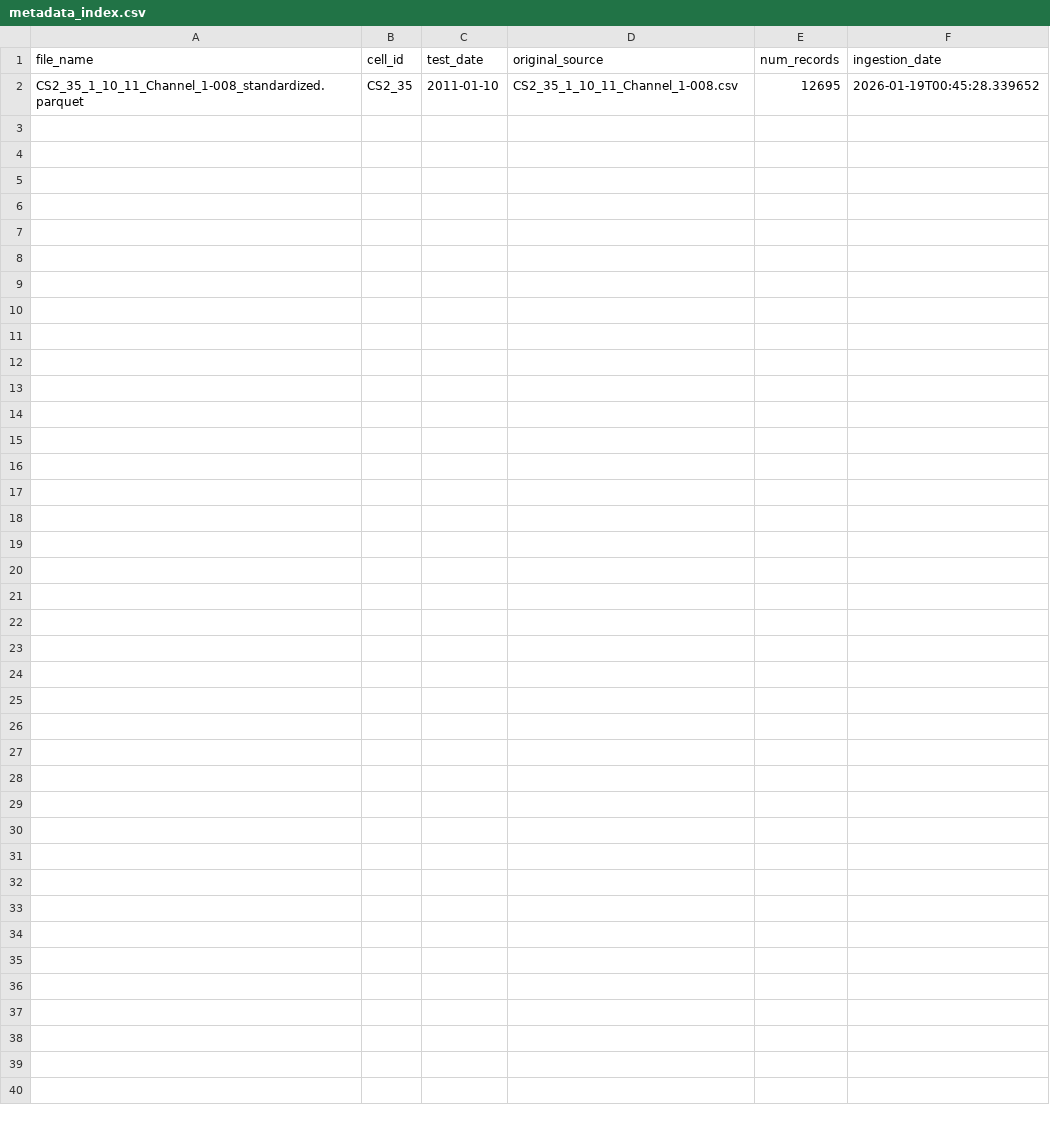
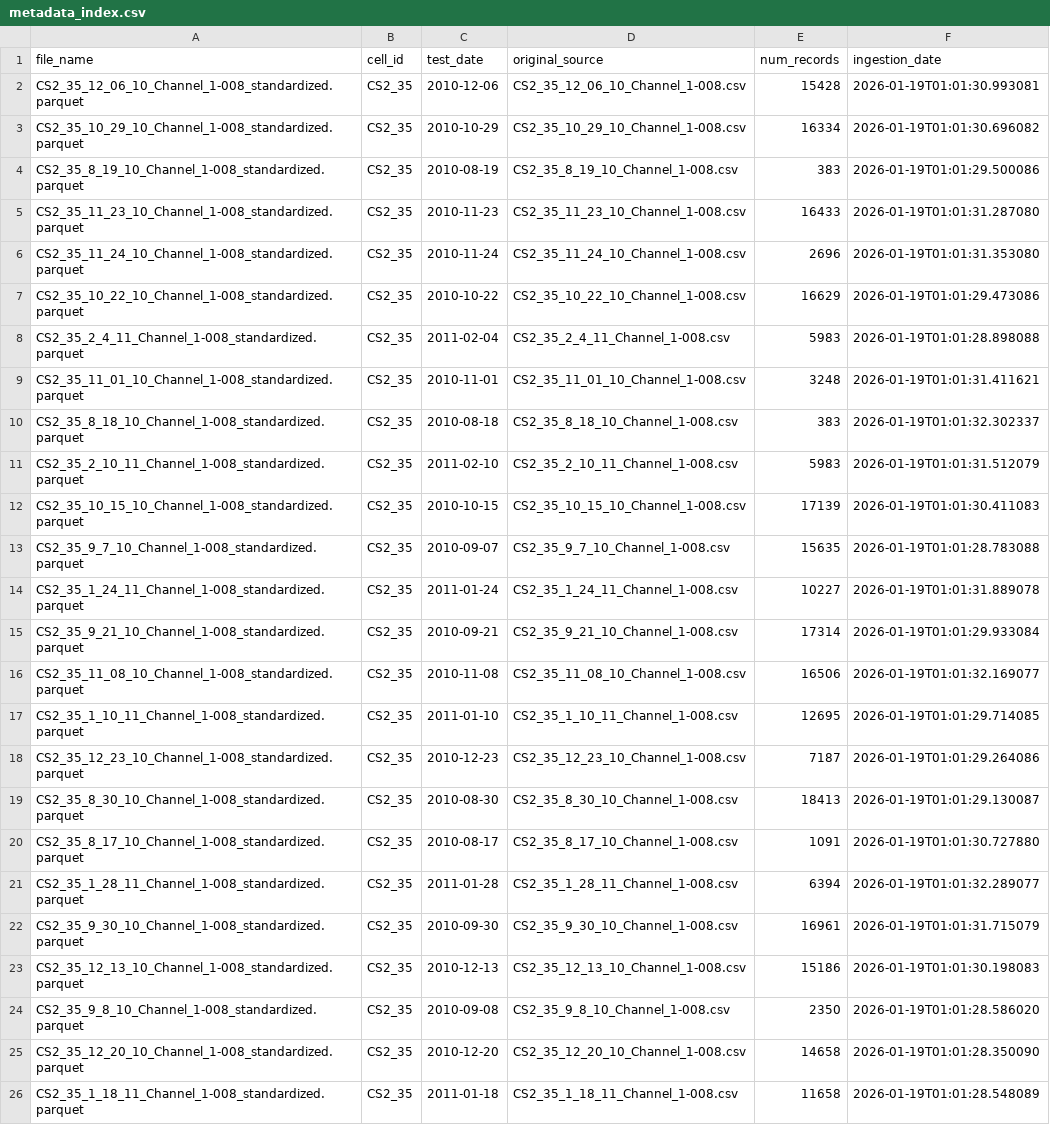
Before and after one commit to sanketmahadik666/Make_My_route, a CSV file: battery-analytics-lab/data/standardized/metadata_index.csv, drawn as a sheet.

Commit message:
feat: Enhance data standardization and validation processes
- Added file extension validation in DataStandardizer to support only .xlsx and .csv files.
- Improved the main function to handle input files and directories, allowing batch processing of data files.
- Introduced a new demo script (demo_best_data.py) to load and display the best data based on the final index.
- Created a quality check module (quality_check.py) to validate data files against a schema, ensuring data integrity and quality.
- Implemented logging for better traceability during validation processes.
- Generated a final data index after validation, summarizing the quality of processed files.

```diff
--- a/battery-analytics-lab/data/standardized/metadata_index.csv
+++ b/battery-analytics-lab/data/standardized/metadata_index.csv
@@ -1,2 +1,26 @@
 file_name,cell_id,test_date,original_source,num_records,ingestion_date
-CS2_35_1_10_11_Channel_1-008_standardized.parquet,CS2_35,2011-01-10,CS2_35_1_10_11_Channel_1-008.csv,12695,2026-01-19T00:45:28.339652
+CS2_35_12_06_10_Channel_1-008_standardized.parquet,CS2_35,2010-12-06,CS2_35_12_06_10_Channel_1-008.csv,15428,2026-01-19T01:01:30.993081
+CS2_35_10_29_10_Channel_1-008_standardized.parquet,CS2_35,2010-10-29,CS2_35_10_29_10_Channel_1-008.csv,16334,2026-01-19T01:01:30.696082
+CS2_35_8_19_10_Channel_1-008_standardized.parquet,CS2_35,2010-08-19,CS2_35_8_19_10_Channel_1-008.csv,383,2026-01-19T01:01:29.500086
+CS2_35_11_23_10_Channel_1-008_standardized.parquet,CS2_35,2010-11-23,CS2_35_11_23_10_Channel_1-008.csv,16433,2026-01-19T01:01:31.287080
+CS2_35_11_24_10_Channel_1-008_standardized.parquet,CS2_35,2010-11-24,CS2_35_11_24_10_Channel_1-008.csv,2696,2026-01-19T01:01:31.353080
+CS2_35_10_22_10_Channel_1-008_standardized.parquet,CS2_35,2010-10-22,CS2_35_10_22_10_Channel_1-008.csv,16629,2026-01-19T01:01:29.473086
+CS2_35_2_4_11_Channel_1-008_standardized.parquet,CS2_35,2011-02-04,CS2_35_2_4_11_Channel_1-008.csv,5983,2026-01-19T01:01:28.898088
+CS2_35_11_01_10_Channel_1-008_standardized.parquet,CS2_35,2010-11-01,CS2_35_11_01_10_Channel_1-008.csv,3248,2026-01-19T01:01:31.411621
+CS2_35_8_18_10_Channel_1-008_standardized.parquet,CS2_35,2010-08-18,CS2_35_8_18_10_Channel_1-008.csv,383,2026-01-19T01:01:32.302337
+CS2_35_2_10_11_Channel_1-008_standardized.parquet,CS2_35,2011-02-10,CS2_35_2_10_11_Channel_1-008.csv,5983,2026-01-19T01:01:31.512079
+CS2_35_10_15_10_Channel_1-008_standardized.parquet,CS2_35,2010-10-15,CS2_35_10_15_10_Channel_1-008.csv,17139,2026-01-19T01:01:30.411083
+CS2_35_9_7_10_Channel_1-008_standardized.parquet,CS2_35,2010-09-07,CS2_35_9_7_10_Channel_1-008.csv,15635,2026-01-19T01:01:28.783088
+CS2_35_1_24_11_Channel_1-008_standardized.parquet,CS2_35,2011-01-24,CS2_35_1_24_11_Channel_1-008.csv,10227,2026-01-19T01:01:31.889078
+CS2_35_9_21_10_Channel_1-008_standardized.parquet,CS2_35,2010-09-21,CS2_35_9_21_10_Channel_1-008.csv,17314,2026-01-19T01:01:29.933084
+CS2_35_11_08_10_Channel_1-008_standardized.parquet,CS2_35,2010-11-08,CS2_35_11_08_10_Channel_1-008.csv,16506,2026-01-19T01:01:32.169077
+CS2_35_1_10_11_Channel_1-008_standardized.parquet,CS2_35,2011-01-10,CS2_35_1_10_11_Channel_1-008.csv,12695,2026-01-19T01:01:29.714085
+CS2_35_12_23_10_Channel_1-008_standardized.parquet,CS2_35,2010-12-23,CS2_35_12_23_10_Channel_1-008.csv,7187,2026-01-19T01:01:29.264086
+CS2_35_8_30_10_Channel_1-008_standardized.parquet,CS2_35,2010-08-30,CS2_35_8_30_10_Channel_1-008.csv,18413,2026-01-19T01:01:29.130087
+CS2_35_8_17_10_Channel_1-008_standardized.parquet,CS2_35,2010-08-17,CS2_35_8_17_10_Channel_1-008.csv,1091,2026-01-19T01:01:30.727880
+CS2_35_1_28_11_Channel_1-008_standardized.parquet,CS2_35,2011-01-28,CS2_35_1_28_11_Channel_1-008.csv,6394,2026-01-19T01:01:32.289077
+CS2_35_9_30_10_Channel_1-008_standardized.parquet,CS2_35,2010-09-30,CS2_35_9_30_10_Channel_1-008.csv,16961,2026-01-19T01:01:31.715079
+CS2_35_12_13_10_Channel_1-008_standardized.parquet,CS2_35,2010-12-13,CS2_35_12_13_10_Channel_1-008.csv,15186,2026-01-19T01:01:30.198083
+CS2_35_9_8_10_Channel_1-008_standardized.parquet,CS2_35,2010-09-08,CS2_35_9_8_10_Channel_1-008.csv,2350,2026-01-19T01:01:28.586020
+CS2_35_12_20_10_Channel_1-008_standardized.parquet,CS2_35,2010-12-20,CS2_35_12_20_10_Channel_1-008.csv,14658,2026-01-19T01:01:28.350090
+CS2_35_1_18_11_Channel_1-008_standardized.parquet,CS2_35,2011-01-18,CS2_35_1_18_11_Channel_1-008.csv,11658,2026-01-19T01:01:28.548089
```
Also changed, not shown: 40 other files.
